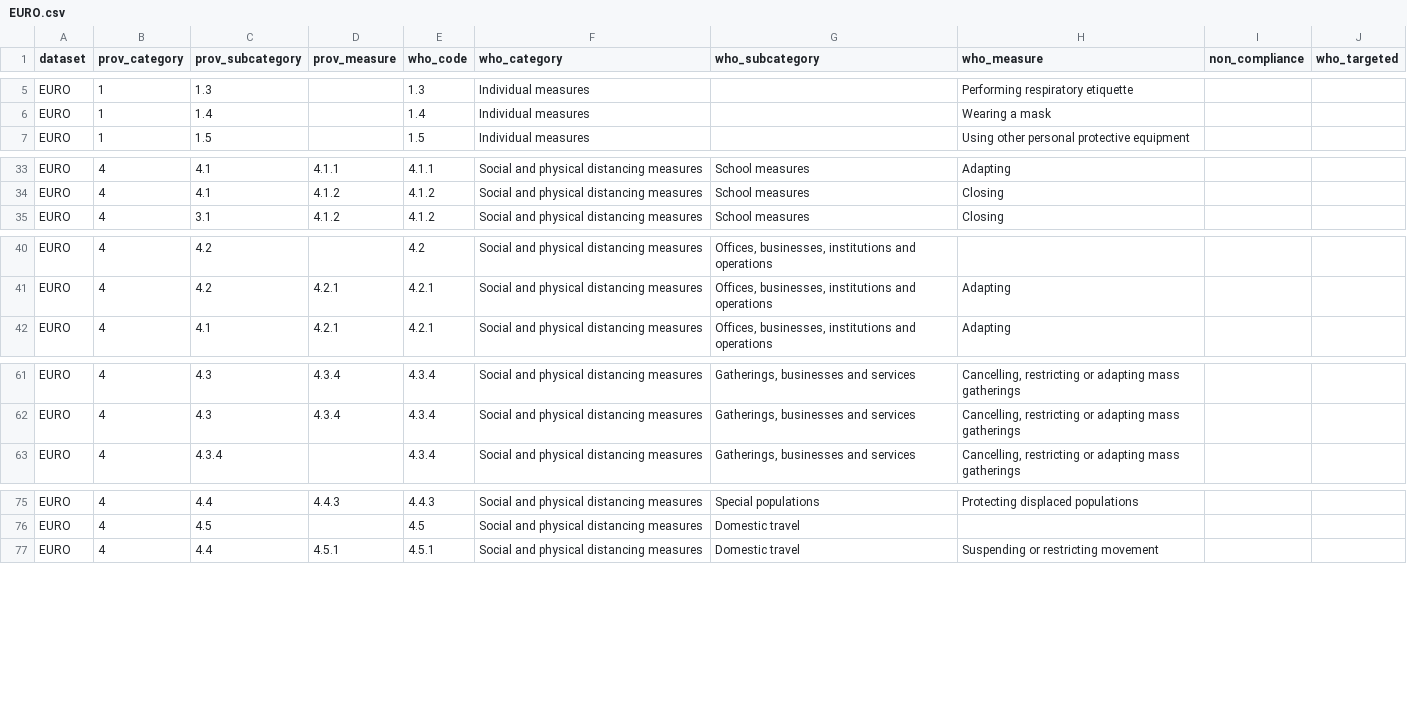
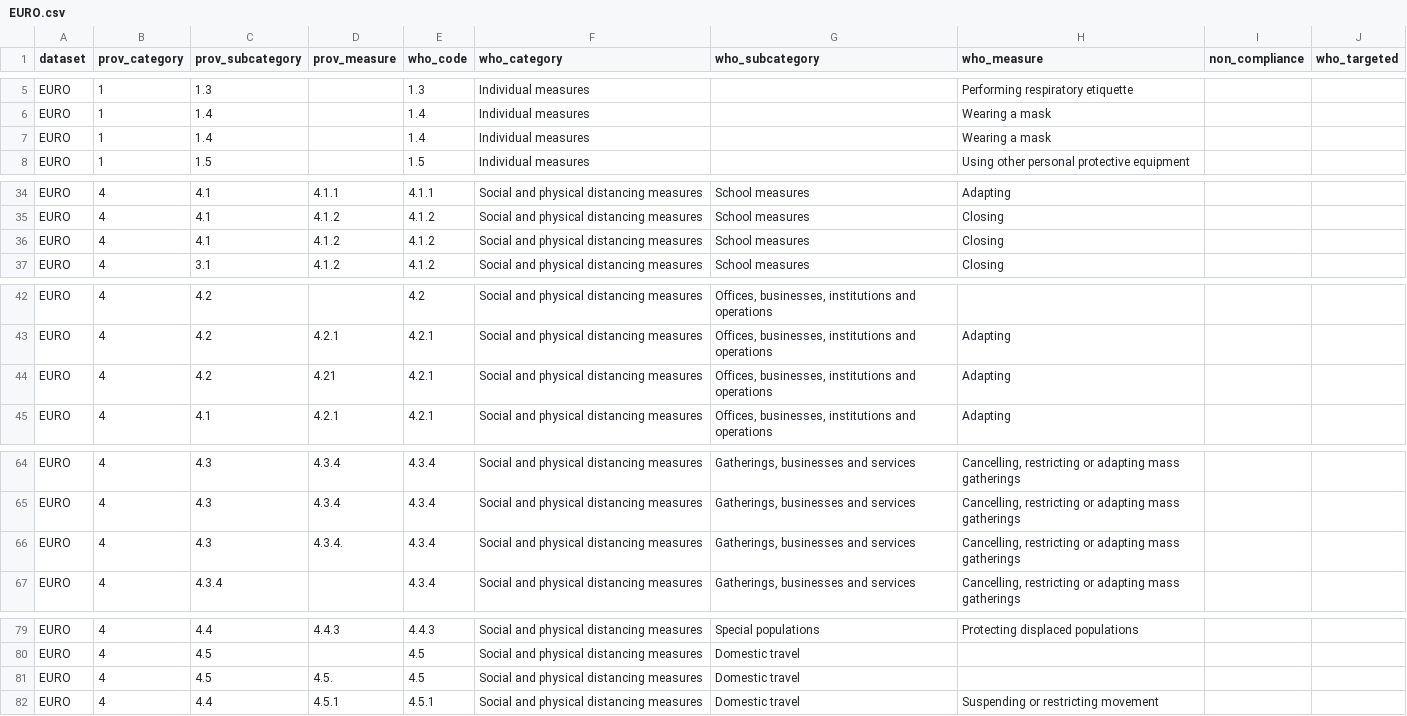
Before and after one commit to prakashsarnobat/WHO_PHSM_Cleaning_Prakash, a CSV file: config/who_coding/EURO.csv, drawn as a sheet; only a part is shown, gaps mark what is left out; the diff covers the shown part only; the diff names each change by its address in the sheet, - before the commit and + after, or states it on an @@ line.

```diff
--- a/config/who_coding/EURO.csv
+++ b/config/who_coding/EURO.csv
+row 7: EURO | 1 | 1.4 |  | 1.4 | Individual measures |  | Wearing a mask
+row 36: EURO | 4 | 4.1 | 4.1.2 | 4.1.2 | Social and physical distancing measures | School measures | Closing
+row 44: EURO | 4 | 4.2 | 4.21 | 4.2.1 | Social and physical distancing measures | Offices, businesses, institutions and operations | Adapting
+row 66: EURO | 4 | 4.3 | 4.3.4. | 4.3.4 | Social and physical distancing measures | Gatherings, businesses and services | Cancelling, restricting or adapting mass gatherings
+row 81: EURO | 4 | 4.5 | 4.5. | 4.5 | Social and physical distancing measures | Domestic travel
```
Also changed, not shown: 1 added row elsewhere in this file, 10 other files.
